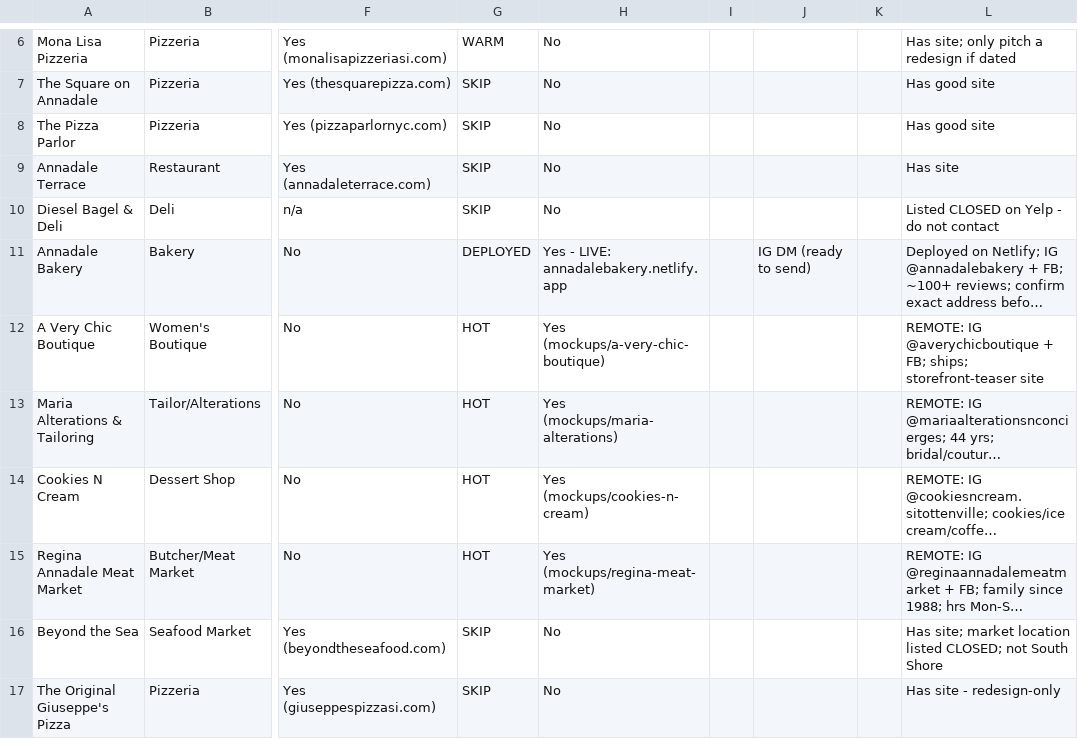
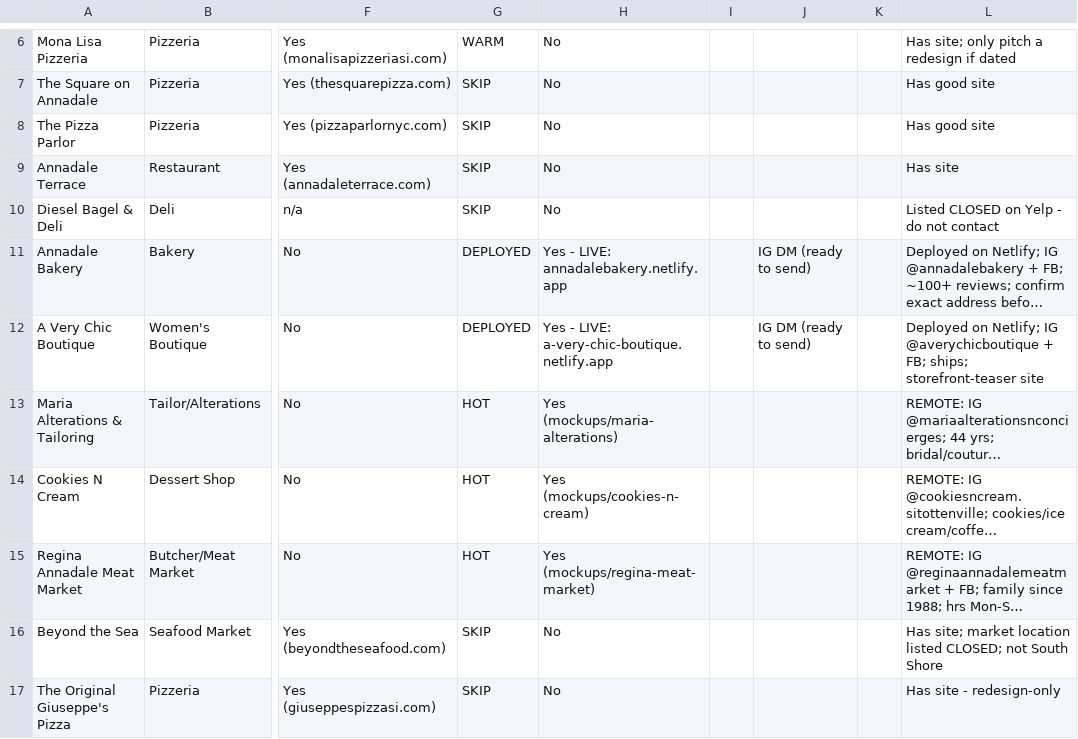
Before and after one commit to jjrpro/Code, a CSV file: projects/si-web-design/sales/prospect-tracker.csv, drawn as a sheet; only a part is shown, gaps mark what is left out; long unchanged cells end in …; the diff names each change by its address in the sheet, - before the commit and + after, or states it on an @@ line.

```diff
--- a/projects/si-web-design/sales/prospect-tracker.csv
+++ b/projects/si-web-design/sales/prospect-tracker.csv
-G12: HOT
+G12: DEPLOYED
-H12: Yes (mockups/a-very-chic-boutique)
+H12: Yes - LIVE: a-very-chic-boutique.netlify.app
-J12: (empty)
+J12: IG DM (ready to send)
-L12: REMOTE: IG @averychicboutique…
+L12: Deployed on Netlify; IG @averychicboutique…
```
